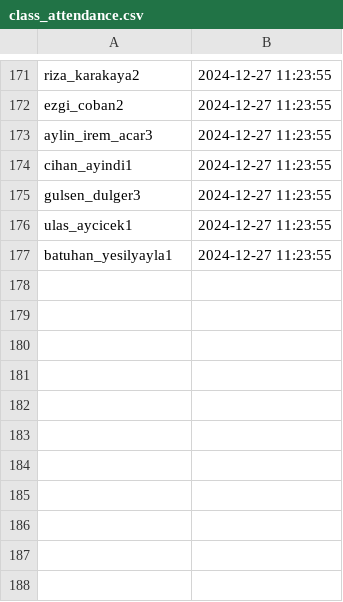
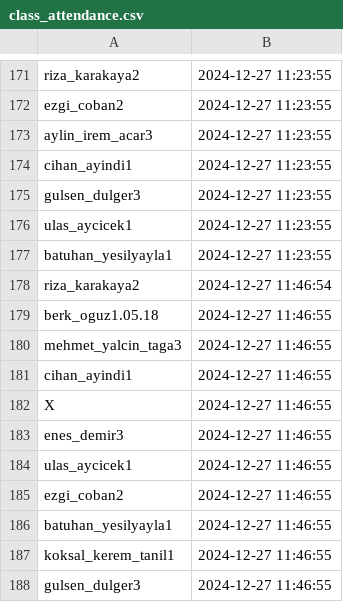
Before and after one commit to GokceSoylu/AttendanceSystem, a CSV file: class_attendance.csv, drawn as a sheet; only a part is shown, gaps mark what is left out.

```diff
--- a/class_attendance.csv
+++ b/class_attendance.csv
@@ -177 +177,12 @@ ulas_aycicek1,2024-12-27 11:23:55
 batuhan_yesilyayla1,2024-12-27 11:23:55
+riza_karakaya2,2024-12-27 11:46:54
+berk_oguz1.05.18,2024-12-27 11:46:55
+mehmet_yalcin_taga3,2024-12-27 11:46:55
+cihan_ayindi1,2024-12-27 11:46:55
+X,2024-12-27 11:46:55
+enes_demir3,2024-12-27 11:46:55
+ulas_aycicek1,2024-12-27 11:46:55
+ezgi_coban2,2024-12-27 11:46:55
+batuhan_yesilyayla1,2024-12-27 11:46:55
+koksal_kerem_tanil1,2024-12-27 11:46:55
+gulsen_dulger3,2024-12-27 11:46:55
```
Also changed, not shown: 2 other files.
